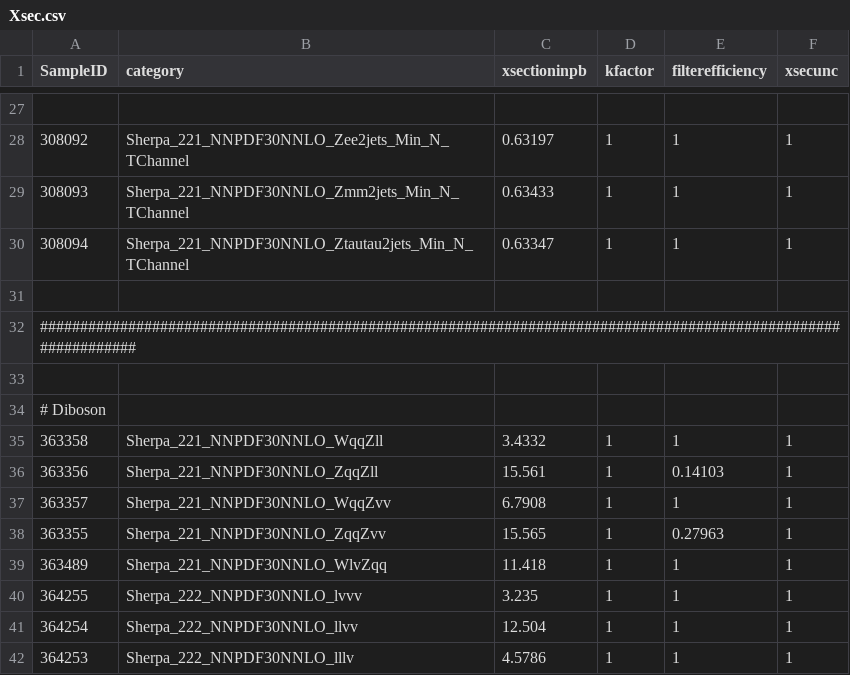
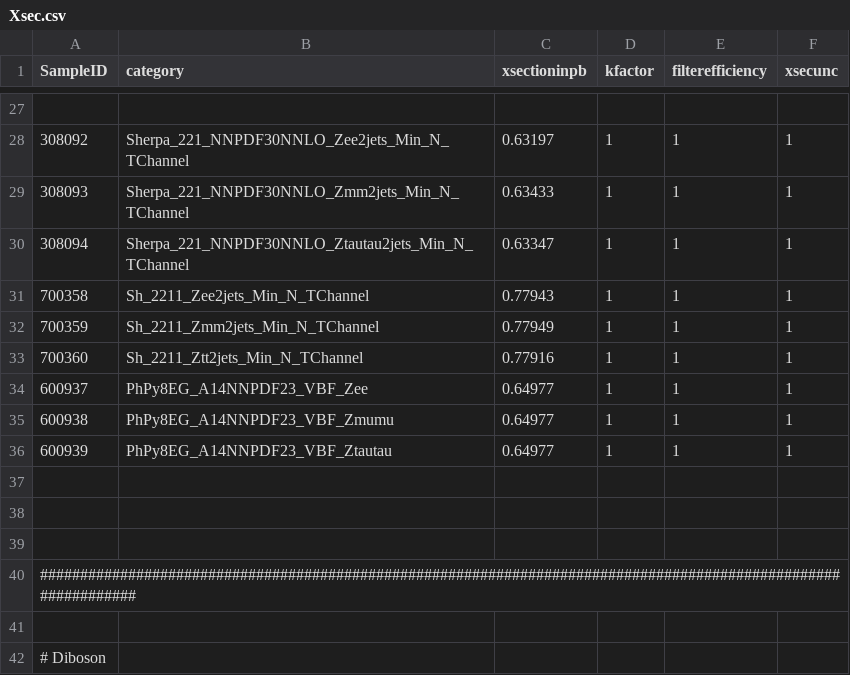
Before and after one commit to diegobaronm/VBF-Analysis, a CSV file: Scripts/Xsec.csv, drawn as a sheet; only a part is shown, gaps mark what is left out; the shorter side is filled out with more unchanged rows.

Commit message:
Modifying the fiting scripts and adding some new samples to the xsec file.

```diff
--- a/Scripts/Xsec.csv
+++ b/Scripts/Xsec.csv
@@ -30,2 +30,10 @@ SampleID,category,xsectioninpb,kfactor,filterefficiency,xsecunc
 308094,    Sherpa_221_NNPDF30NNLO_Ztautau2jets_Min_N_TChannel,0.63347,1,1,1
+700358,Sh_2211_Zee2jets_Min_N_TChannel,0.77943,1,1,1
+700359,Sh_2211_Zmm2jets_Min_N_TChannel,0.77949,1,1,1
+700360,Sh_2211_Ztt2jets_Min_N_TChannel,0.77916,1,1,1
+600937,PhPy8EG_A14NNPDF23_VBF_Zee,0.64977,1,1,1
+600938,PhPy8EG_A14NNPDF23_VBF_Zmumu,0.64977,1,1,1
+600939,PhPy8EG_A14NNPDF23_VBF_Ztautau,0.64977,1,1,1
+,,,,,
+,,,,,
 ,,,,,
```
Also changed, not shown: 1 other file.
